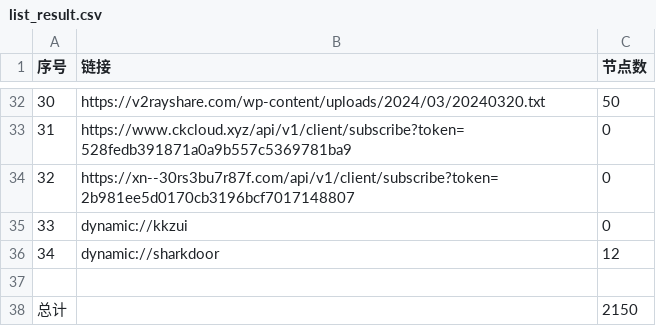
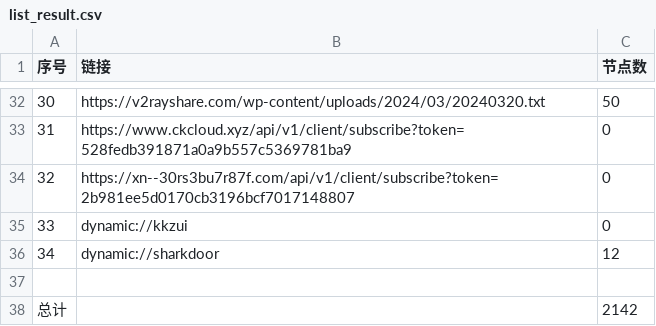
Before and after one commit to a97083435/freejie, a CSV file: freevm/list_result.csv, drawn as a sheet; only a part is shown, gaps mark what is left out.

```diff
--- a/freevm/list_result.csv
+++ b/freevm/list_result.csv
@@ -37,2 +37,2 @@
 
-总计,,2150
+总计,,2142
```
Also changed, not shown: 13 other files.
